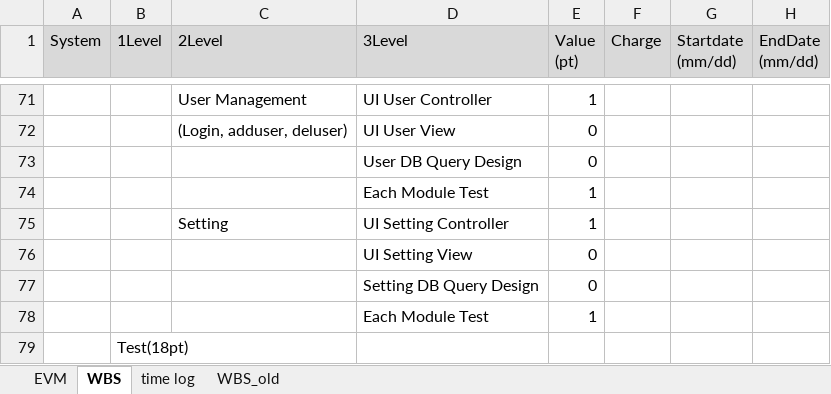
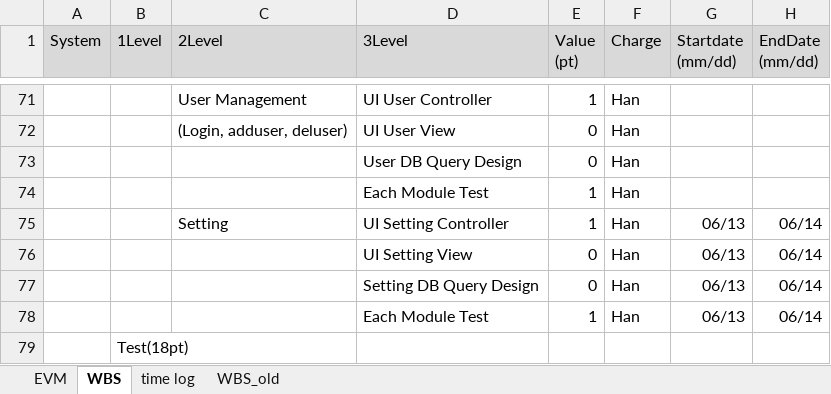
Before and after one commit to youkkwon/smarthome, an Excel workbook: doc/TimeLog.xlsx, sheet WBS, drawn as a sheet; only a part is shown, gaps mark what is left out; values as stored, in another font and other column widths than the file's, no borders; removed rows and columns are numbered as before the commit, all else as after; the diff covers the shown part only; the diff names each change by its address in the sheet, - before the commit and + after, or states it on an @@ line.

```diff
--- a/doc/TimeLog.xlsx (sheet WBS)
+++ b/doc/TimeLog.xlsx (sheet WBS)
-F71:F75 (Charge): (empty)
+F71:F75 (Charge): Han
-G75 (Startdate (mm/dd)): (empty)
+G75 (Startdate (mm/dd)): 06/13
-H75 (EndDate (mm/dd)): (empty)
+H75 (EndDate (mm/dd)): 06/14
-row 76:  |  |  | UI Setting View | 0
-row 77:  |  |  | Setting DB Query Design | 0
-row 78:  |  |  | Each Module Test | 1
+row 76:  |  |  | UI Setting View | 0 | Han | 06/13 | 06/14
+row 77:  |  |  | Setting DB Query Design | 0 | Han | 06/13 | 06/14
+row 78:  |  |  | Each Module Test | 1 | Han | 06/13 | 06/14
```
Also changed, not shown: 43 added rows, 43 removed rows and 7 edited cells elsewhere in this sheet, sheet EVM, sheet time log, formulas that keep their value, charts or pictures.
